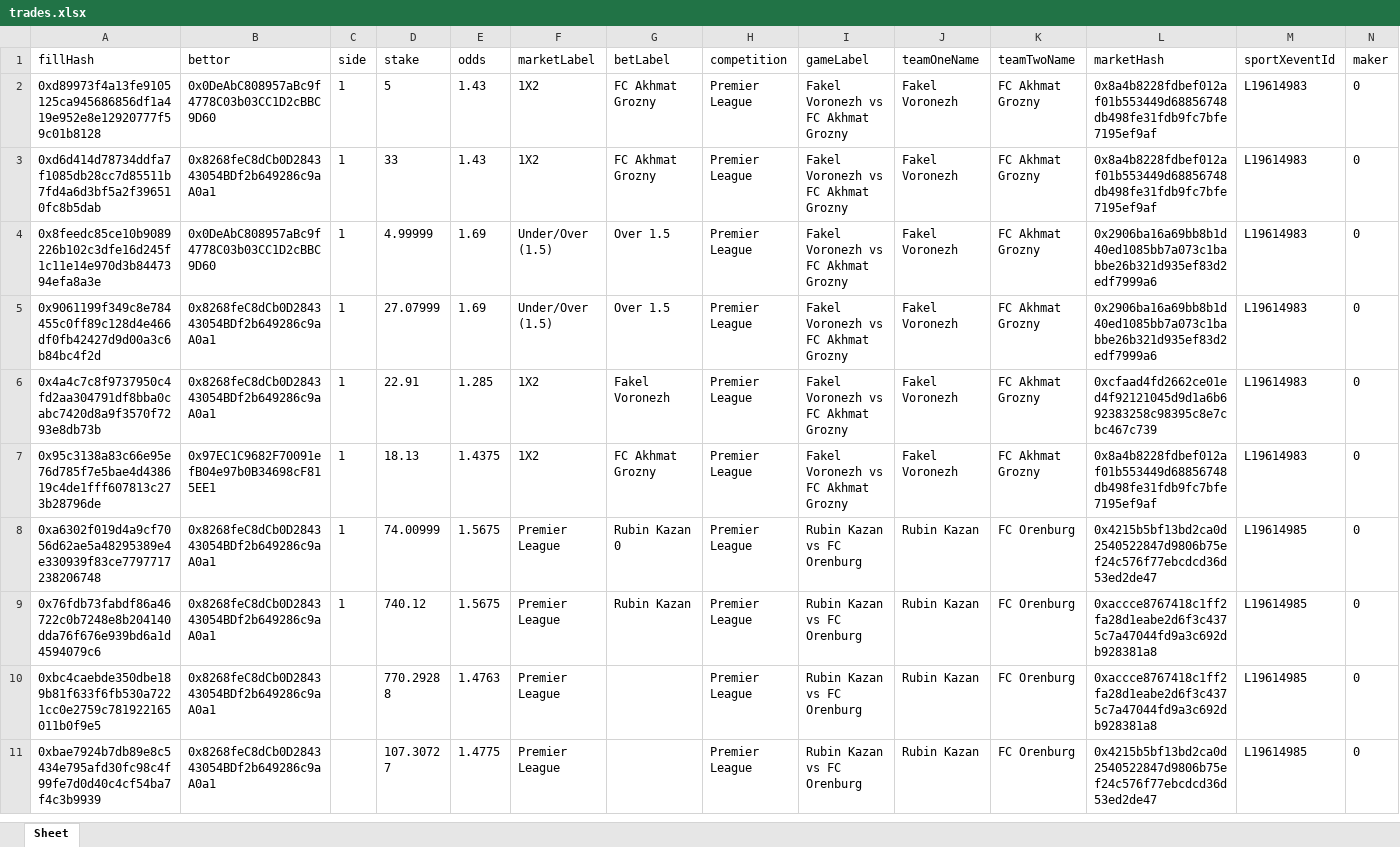
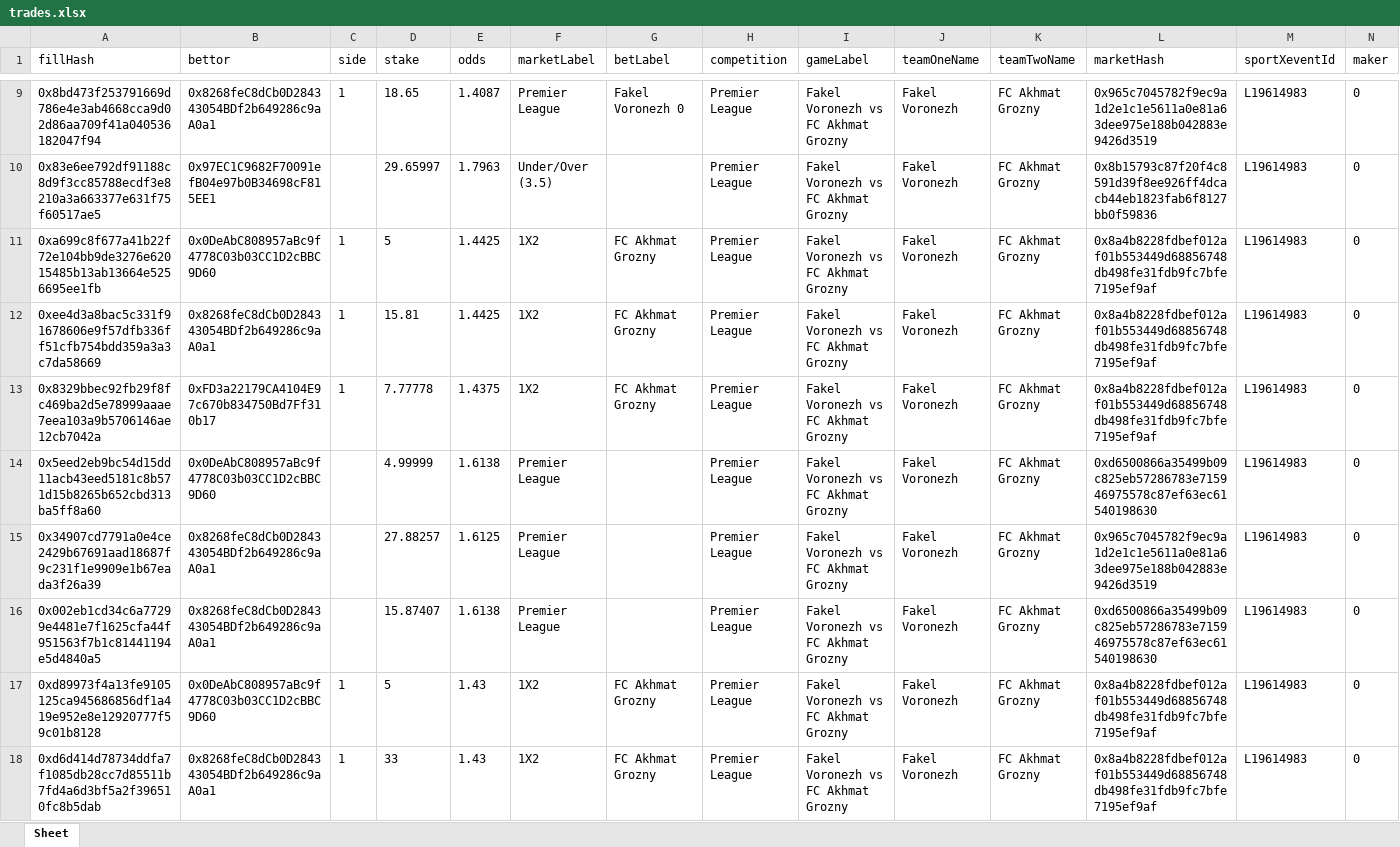
Before and after one commit to aimidas1/transactions_sxbet, an Excel workbook: data/sxbet/ligas/Premier League/trades.xlsx, sheet Sheet, drawn as a sheet; only a part is shown, gaps mark what is left out; the shorter side is filled out with more unchanged rows; values as stored, in another font and other column widths than the file's, no borders; rows hold the shown columns only; the diff covers the shown part only; the diff names each change by its address in the sheet, - before the commit and + after, or states it on an @@ line.

Commit message:
Update soccer trades 2026-08-10 10:02:37 UTC

```diff
--- a/data/sxbet/ligas/Premier League/trades.xlsx (sheet Sheet)
+++ b/data/sxbet/ligas/Premier League/trades.xlsx (sheet Sheet)
+row 9: 0x8bd473f253791669d786e4e3ab4668cca9d02d86aa709f41a040536182047f94 | 0x8268feC8dCb0D284343054BDf2b649286c9aA0a1 | 1 | 18.65 | 1.4087 | Premier League | Fakel Voronezh 0 | Premier League | Fakel Voronezh vs FC Akhmat Grozny | Fakel Voronezh | FC Akhmat Grozny | 0x965c7045782f9ec9a1d2e1c1e5611a0e81a63dee975e188b042883e9426d3519 | L19614983 | 0
+row 10: 0x83e6ee792df91188c8d9f3cc85788ecdf3e8210a3a663377e631f75f60517ae5 | 0x97EC1C9682F70091efB04e97b0B34698cF815EE1 |  | 29.65997 | 1.7963 | Under/Over (3.5) |  | Premier League | Fakel Voronezh vs FC Akhmat Grozny | Fakel Voronezh | FC Akhmat Grozny | 0x8b15793c87f20f4c8591d39f8ee926ff4dcacb44eb1823fab6f8127bb0f59836 | L19614983 | 0
+row 11: 0xa699c8f677a41b22f72e104bb9de3276e62015485b13ab13664e5256695ee1fb | 0x0DeAbC808957aBc9f4778C03b03CC1D2cBBC9D60 | 1 | 5 | 1.4425 | 1X2 | FC Akhmat Grozny | Premier League | Fakel Voronezh vs FC Akhmat Grozny | Fakel Voronezh | FC Akhmat Grozny | 0x8a4b8228fdbef012af01b553449d68856748db498fe31fdb9fc7bfe7195ef9af | L19614983 | 0
+row 12: 0xee4d3a8bac5c331f91678606e9f57dfb336ff51cfb754bdd359a3a3c7da58669 | 0x8268feC8dCb0D284343054BDf2b649286c9aA0a1 | 1 | 15.81 | 1.4425 | 1X2 | FC Akhmat Grozny | Premier League | Fakel Voronezh vs FC Akhmat Grozny | Fakel Voronezh | FC Akhmat Grozny | 0x8a4b8228fdbef012af01b553449d68856748db498fe31fdb9fc7bfe7195ef9af | L19614983 | 0
+row 13: 0x8329bbec92fb29f8fc469ba2d5e78999aaae7eea103a9b5706146ae12cb7042a | 0xFD3a22179CA4104E97c670b834750Bd7Ff310b17 | 1 | 7.77778 | 1.4375 | 1X2 | FC Akhmat Grozny | Premier League | Fakel Voronezh vs FC Akhmat Grozny | Fakel Voronezh | FC Akhmat Grozny | 0x8a4b8228fdbef012af01b553449d68856748db498fe31fdb9fc7bfe7195ef9af | L19614983 | 0
+row 14: 0x5eed2eb9bc54d15dd11acb43eed5181c8b571d15b8265b652cbd313ba5ff8a60 | 0x0DeAbC808957aBc9f4778C03b03CC1D2cBBC9D60 |  | 4.99999 | 1.6138 | Premier League |  | Premier League | Fakel Voronezh vs FC Akhmat Grozny | Fakel Voronezh | FC Akhmat Grozny | 0xd6500866a35499b09c825eb57286783e715946975578c87ef63ec61540198630 | L19614983 | 0
+row 15: 0x34907cd7791a0e4ce2429b67691aad18687f9c231f1e9909e1b67eada3f26a39 | 0x8268feC8dCb0D284343054BDf2b649286c9aA0a1 |  | 27.88257 | 1.6125 | Premier League |  | Premier League | Fakel Voronezh vs FC Akhmat Grozny | Fakel Voronezh | FC Akhmat Grozny | 0x965c7045782f9ec9a1d2e1c1e5611a0e81a63dee975e188b042883e9426d3519 | L19614983 | 0
+row 16: 0x002eb1cd34c6a77299e4481e7f1625cfa44f951563f7b1c81441194e5d4840a5 | 0x8268feC8dCb0D284343054BDf2b649286c9aA0a1 |  | 15.87407 | 1.6138 | Premier League |  | Premier League | Fakel Voronezh vs FC Akhmat Grozny | Fakel Voronezh | FC Akhmat Grozny | 0xd6500866a35499b09c825eb57286783e715946975578c87ef63ec61540198630 | L19614983 | 0
```
Also changed, not shown: 7 added rows elsewhere in this sheet, data/sxbet/ligas/Allsvenskan/trades.xlsx, data/sxbet/ligas/Champions League_UEFA/trades.xlsx, 31 other files.
